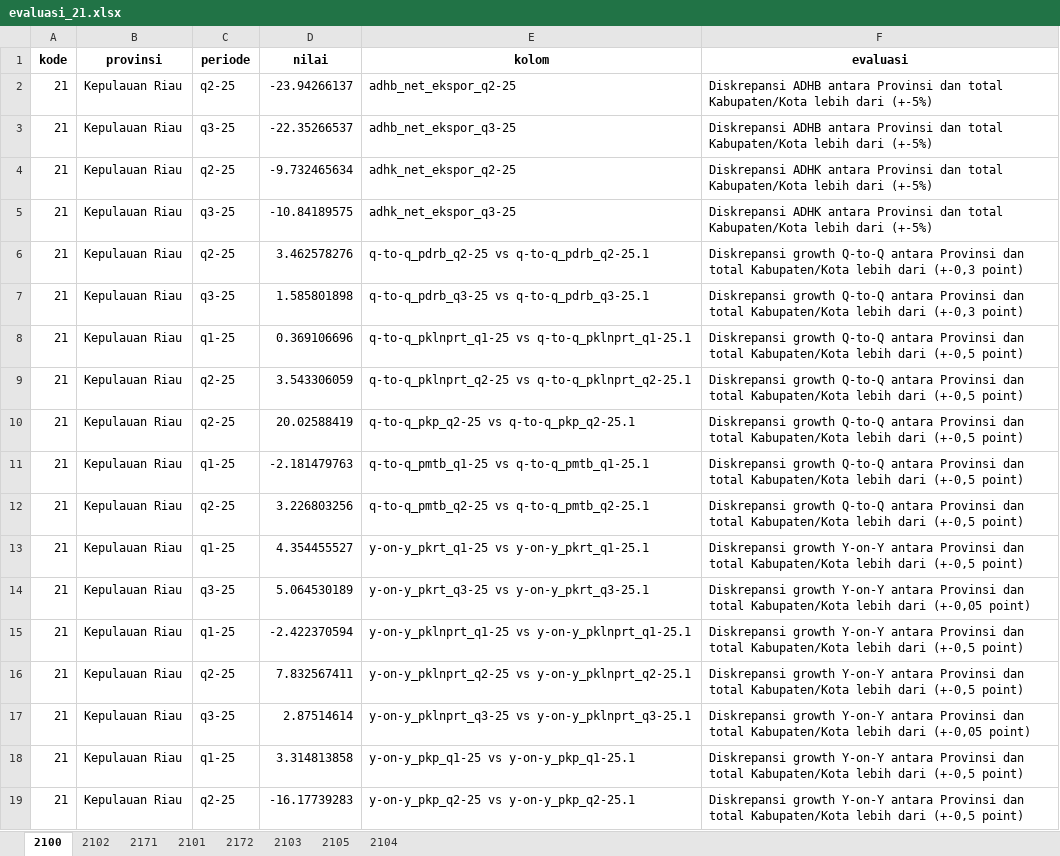
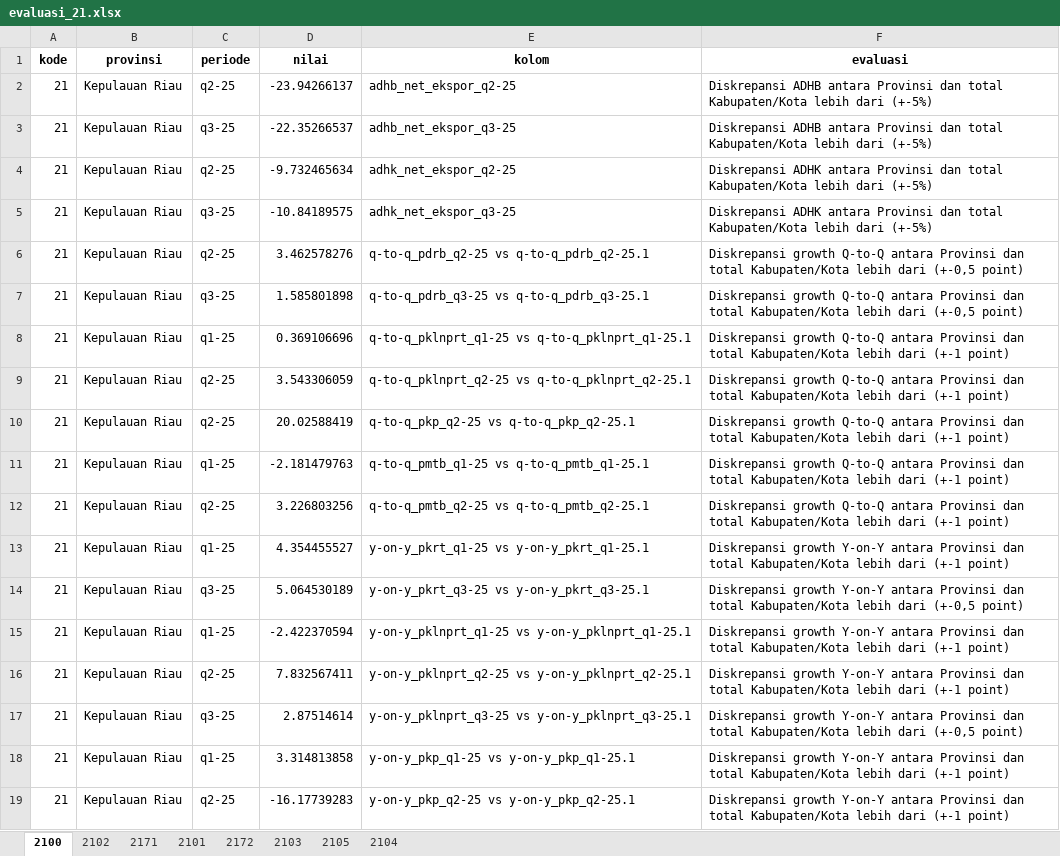
Before and after one commit to twentiecker/evaluasi_pdrb_kabkot, an Excel workbook: data/output/evaluasi_21.xlsx, sheet 2100, drawn as a sheet; only a part is shown; values as stored, in another font and other column widths than the file's, no borders; the diff covers the shown part only; the diff names each change by its address in the sheet, - before the commit and + after, or states it on an @@ line.

```diff
--- a/data/output/evaluasi_21.xlsx (sheet 2100)
+++ b/data/output/evaluasi_21.xlsx (sheet 2100)
-F6:F7 (evaluasi): …lebih dari (+-0,3 point)
+F6:F7 (evaluasi): …lebih dari (+-0,5 point)
-F8:F12 (evaluasi): …lebih dari (+-0,5 point)
+F8:F12 (evaluasi): …lebih dari (+-1 point)
-F13 (evaluasi): …lebih dari (+-0,5 point)
+F13 (evaluasi): …lebih dari (+-1 point)
-F14 (evaluasi): …lebih dari (+-0,05 point)
+F14 (evaluasi): …lebih dari (+-0,5 point)
-F15:F16 (evaluasi): …lebih dari (+-0,5 point)
+F15:F16 (evaluasi): …lebih dari (+-1 point)
-F17 (evaluasi): …lebih dari (+-0,05 point)
+F17 (evaluasi): …lebih dari (+-0,5 point)
-F18:F19 (evaluasi): …lebih dari (+-0,5 point)
+F18:F19 (evaluasi): …lebih dari (+-1 point)
```
Also changed, not shown: 13 edited cells elsewhere in this sheet, data/output/evaluasi_12.xlsx, data/output/evaluasi_32.xlsx, 38 other files.
